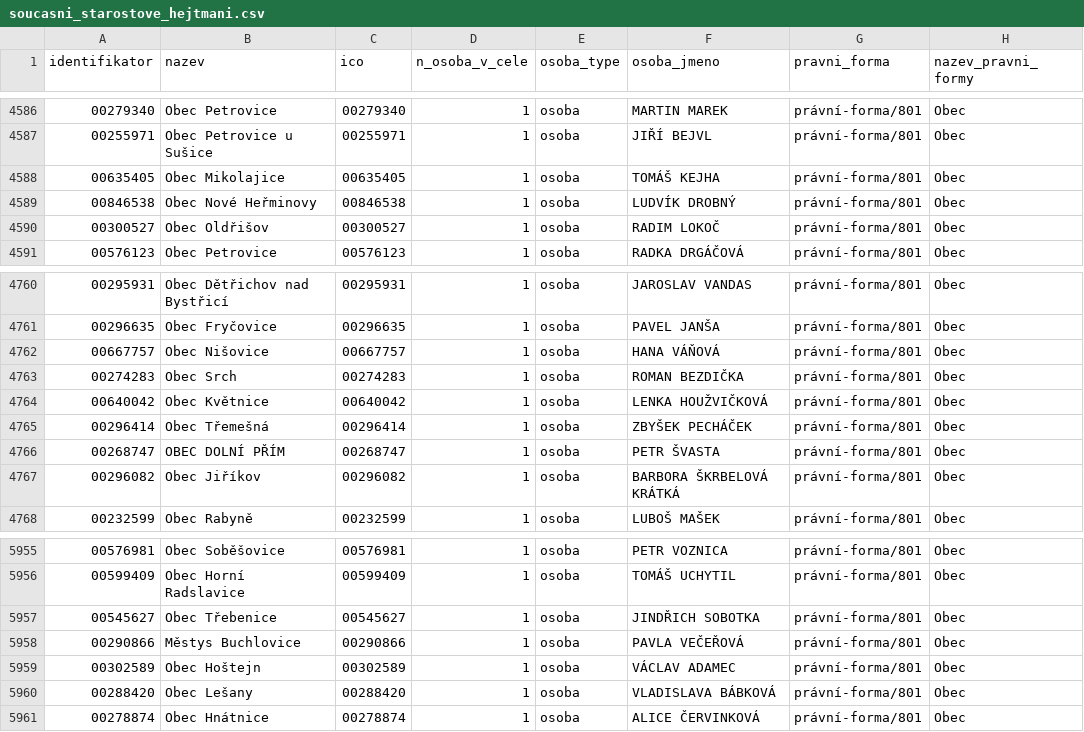
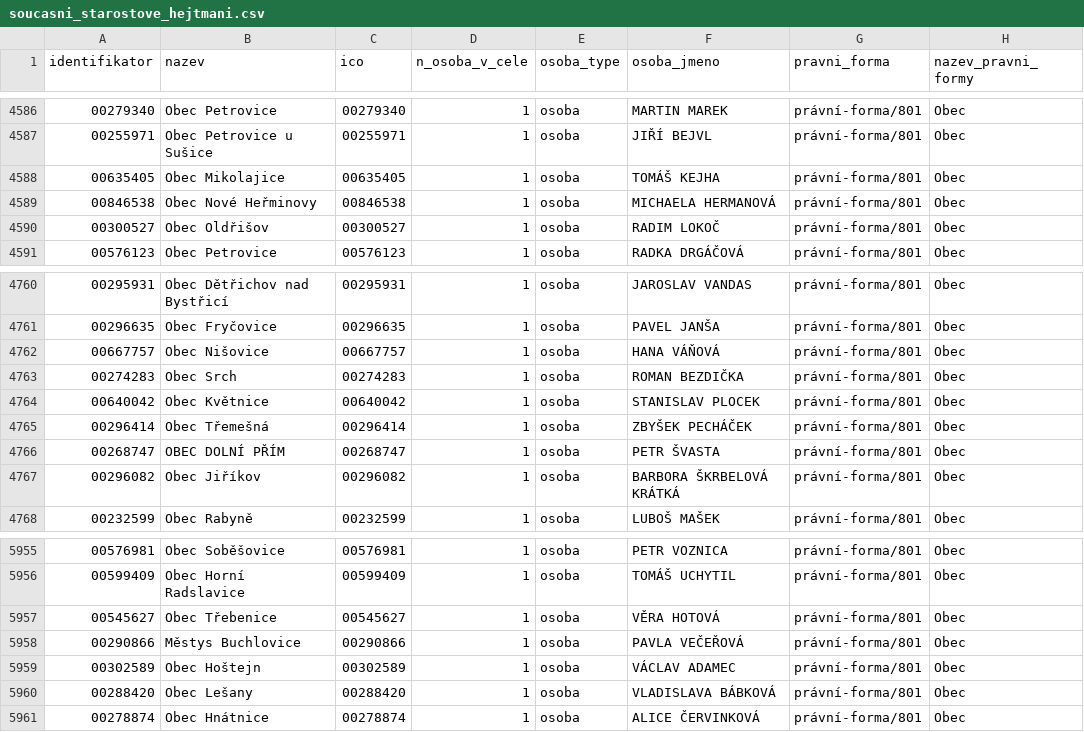
Before and after one commit to skvrnami/mayors2, a CSV file: output/soucasni_starostove_hejtmani.csv, drawn as a sheet; only a part is shown, gaps mark what is left out; the diff covers the shown part only.

```diff
--- a/output/soucasni_starostove_hejtmani.csv
+++ b/output/soucasni_starostove_hejtmani.csv
@@ -4588,3 +4588,3 @@
 "00635405","Obec Mikolajice","00635405",1,"osoba","TOMÁŠ KEJHA","právní-forma/801","Obec"
-"00846538","Obec Nové Heřminovy","00846538",1,"osoba","LUDVÍK DROBNÝ","právní-forma/801","Obec"
+"00846538","Obec Nové Heřminovy","00846538",1,"osoba","MICHAELA HERMANOVÁ","právní-forma/801","Obec"
 "00300527","Obec Oldřišov","00300527",1,"osoba","RADIM LOKOČ","právní-forma/801","Obec"
@@ -4763,3 +4763,3 @@
 "00274283","Obec Srch","00274283",1,"osoba","ROMAN BEZDIČKA","právní-forma/801","Obec"
-"00640042","Obec Květnice","00640042",1,"osoba","LENKA HOUŽVIČKOVÁ","právní-forma/801","Obec"
+"00640042","Obec Květnice","00640042",1,"osoba","STANISLAV PLOCEK","právní-forma/801","Obec"
 "00296414","Obec Třemešná","00296414",1,"osoba","ZBYŠEK PECHÁČEK","právní-forma/801","Obec"
@@ -5956,3 +5956,3 @@
 "00599409","Obec Horní Radslavice","00599409",1,"osoba","TOMÁŠ UCHYTIL","právní-forma/801","Obec"
-"00545627","Obec Třebenice","00545627",1,"osoba","JINDŘICH SOBOTKA","právní-forma/801","Obec"
+"00545627","Obec Třebenice","00545627",1,"osoba","VĚRA HOTOVÁ","právní-forma/801","Obec"
 "00290866","Městys Buchlovice","00290866",1,"osoba","PAVLA VEČEŘOVÁ","právní-forma/801","Obec"
```
Also changed, not shown: 5 edited cells elsewhere in this file, 2 other files.
